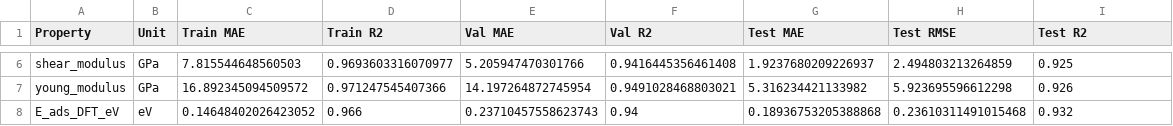
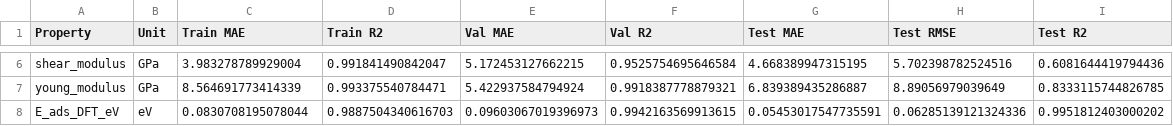
Before and after one commit to amar-codes02/CGCNN-ANODE-MULTI-PROPERTY, a CSV file: data/cgcnn_anode_evaluation_metrics.csv, drawn as a sheet; only a part is shown, gaps mark what is left out; the diff covers the shown part only; the diff names each change by its address in the sheet, - before the commit and + after, or states it on an @@ line.

```diff
--- a/data/cgcnn_anode_evaluation_metrics.csv
+++ b/data/cgcnn_anode_evaluation_metrics.csv
-C6 (Train MAE): 7.815544648560503
+C6 (Train MAE): 3.983278789929004
-D6 (Train R2): 0.9693603316070977
+D6 (Train R2): 0.991841490842047
-E6 (Val MAE): 5.205947470301766
+E6 (Val MAE): 5.172453127662215
-F6 (Val R2): 0.9416445356461408
+F6 (Val R2): 0.9525754695646584
-G6 (Test MAE): 1.9237680209226937
+G6 (Test MAE): 4.668389947315195
-H6 (Test RMSE): 2.494803213264859
+H6 (Test RMSE): 5.702398782524516
-I6 (Test R2): 0.925
+I6 (Test R2): 0.6081644419794436
-C7 (Train MAE): 16.892345094509572
+C7 (Train MAE): 8.564691773414339
-D7 (Train R2): 0.971247545407366
+D7 (Train R2): 0.993375540784471
-E7 (Val MAE): 14.197264872745954
+E7 (Val MAE): 5.422937584794924
-F7 (Val R2): 0.9491028468803021
+F7 (Val R2): 0.9918387778879321
-G7 (Test MAE): 5.316234421133982
+G7 (Test MAE): 6.839389435286887
-H7 (Test RMSE): 5.923695596612298
+H7 (Test RMSE): 8.89056979039649
-I7 (Test R2): 0.926
+I7 (Test R2): 0.8333115744826785
-C8 (Train MAE): 0.14648402026423052
+C8 (Train MAE): 0.0830708195078044
-D8 (Train R2): 0.966
+D8 (Train R2): 0.9887504340616703
-E8 (Val MAE): 0.23710457558623743
+E8 (Val MAE): 0.09603067019396973
-F8 (Val R2): 0.94
+F8 (Val R2): 0.9942163569913615
-G8 (Test MAE): 0.18936753205388868
+G8 (Test MAE): 0.05453017547735591
-H8 (Test RMSE): 0.23610311491015468
+H8 (Test RMSE): 0.06285139121324336
-I8 (Test R2): 0.932
+I8 (Test R2): 0.9951812403000202
```
Also changed, not shown: 28 edited cells elsewhere in this file, data/df_anode_clean_cgcnn_predicted.csv, 44 other files.
